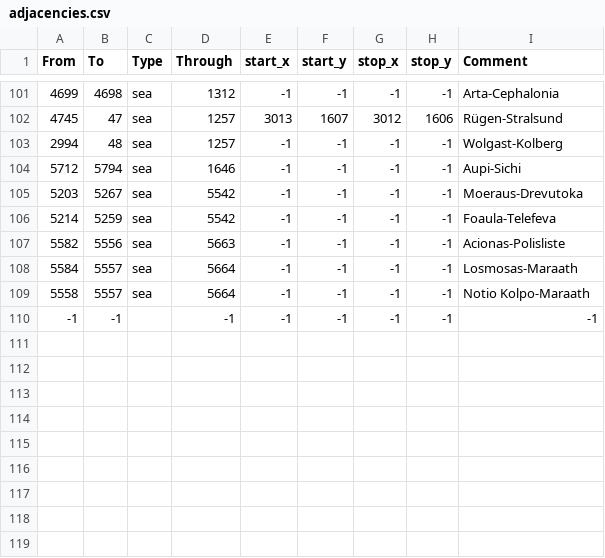
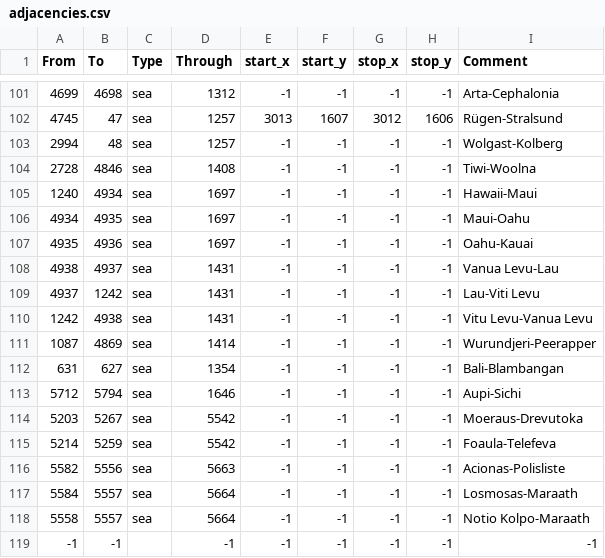
Before and after one commit to UndeadWizard/Occultus-Insaniam, a CSV file: map/adjacencies.csv, drawn as a sheet; only a part is shown, gaps mark what is left out.

```diff
--- a/map/adjacencies.csv
+++ b/map/adjacencies.csv
@@ -103,2 +103,11 @@ From;To;Type;Through;start_x;start_y;stop_x;stop_y;Comment
 2994;48;sea;1257;-1;-1;-1;-1;Wolgast-Kolberg
+2728;4846;sea;1408;-1;-1;-1;-1;Tiwi-Woolna
+1240;4934;sea;1697;-1;-1;-1;-1;Hawaii-Maui
+4934;4935;sea;1697;-1;-1;-1;-1;Maui-Oahu
+4935;4936;sea;1697;-1;-1;-1;-1;Oahu-Kauai
+4938;4937;sea;1431;-1;-1;-1;-1;Vanua Levu-Lau
+4937;1242;sea;1431;-1;-1;-1;-1;Lau-Viti Levu
+1242;4938;sea;1431;-1;-1;-1;-1;Vitu Levu-Vanua Levu
+1087;4869;sea;1414;-1;-1;-1;-1;Wurundjeri-Peerapper
+631;627;sea;1354;-1;-1;-1;-1;Bali-Blambangan
 5712;5794;sea;1646;-1;-1;-1;-1;Aupi-Sichi
```
Also changed, not shown: map/definition.csv, 5 other files.
